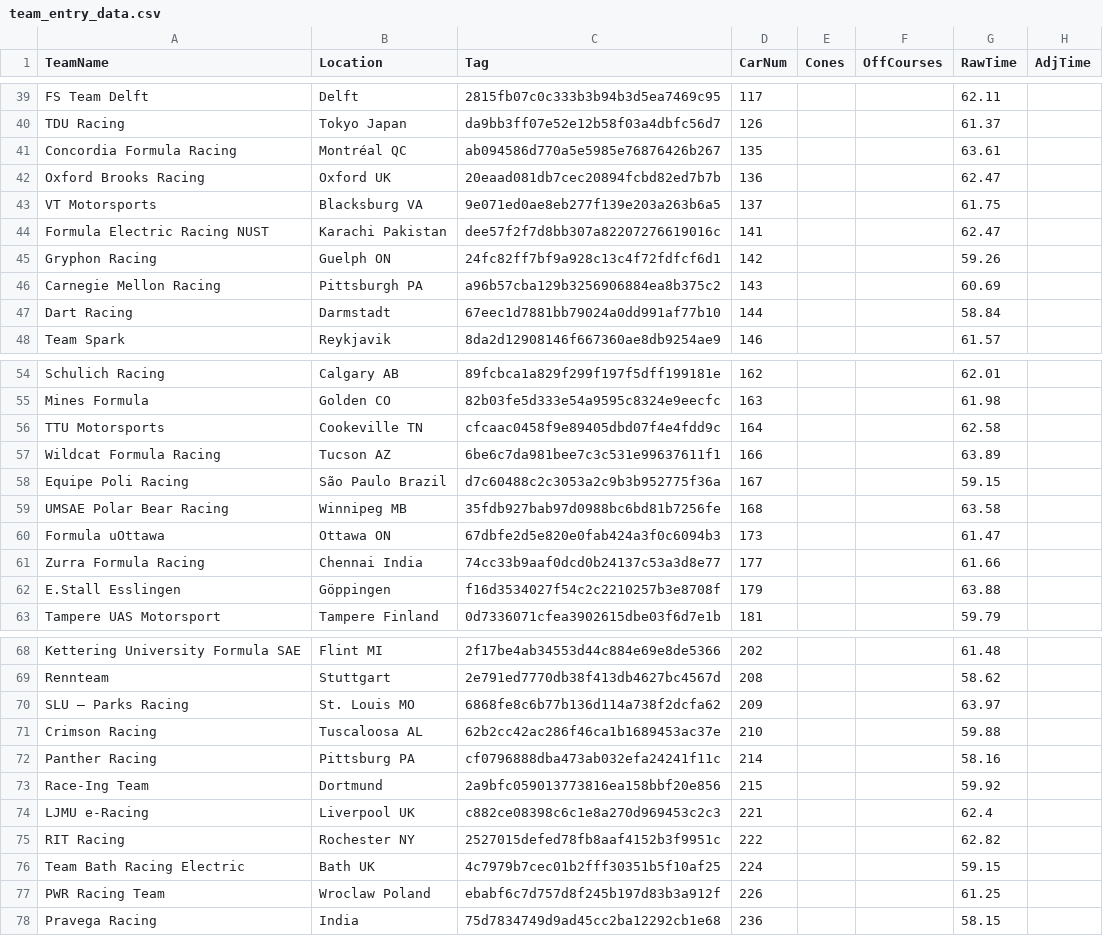
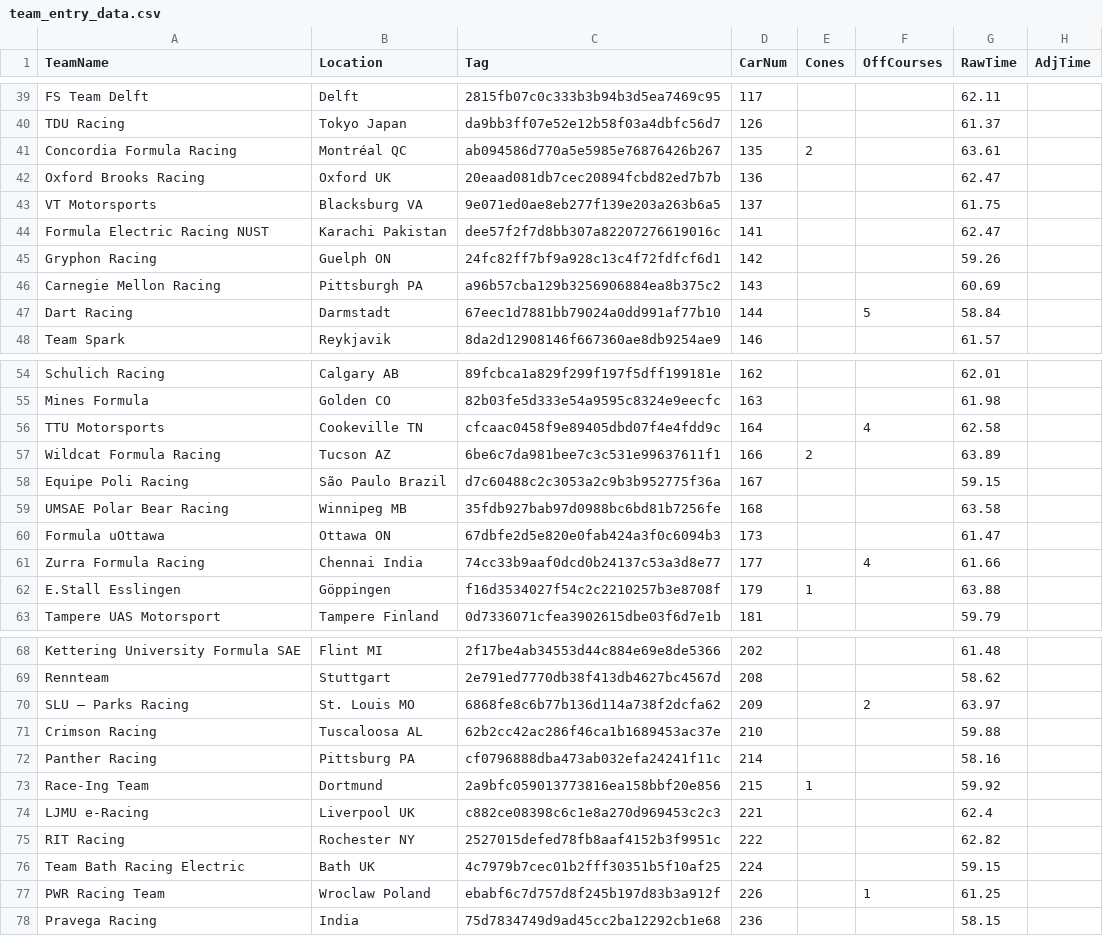
Before and after one commit to runningman260/Autocross_TimingControl, a CSV file: TimingControlWebUI/team_entry_data.csv, drawn as a sheet; only a part is shown, gaps mark what is left out; the diff covers the shown part only.

Commit message:
fixing tests.py db path, fixing cones column, adding some cones and offcourses to test data

```diff
--- a/TimingControlWebUI/team_entry_data.csv
+++ b/TimingControlWebUI/team_entry_data.csv
@@ -40,3 +40,3 @@ FS Team Delft,Delft,2815fb07c0c333b3b94b3d5ea7469c95,117,,,62.11,
 TDU Racing,Tokyo  Japan,da9bb3ff07e52e12b58f03a4dbfc56d7,126,,,61.37,
-Concordia Formula Racing,Montréal  QC,ab094586d770a5e5985e76876426b267,135,,,63.61,
+Concordia Formula Racing,Montréal  QC,ab094586d770a5e5985e76876426b267,135,2,,63.61,
 Oxford Brooks Racing,Oxford  UK,20eaad081db7cec20894fcbd82ed7b7b,136,,,62.47,
@@ -46,3 +46,3 @@ Gryphon Racing,Guelph  ON,24fc82ff7bf9a928c13c4f72fdfcf6d1,142,,,59.26,
 Carnegie Mellon Racing,Pittsburgh  PA,a96b57cba129b3256906884ea8b375c2,143,,,60.69,
-Dart Racing,Darmstadt,67eec1d7881bb79024a0dd991af77b10,144,,,58.84,
+Dart Racing,Darmstadt,67eec1d7881bb79024a0dd991af77b10,144,,5,58.84,
 Team Spark,Reykjavik,8da2d12908146f667360ae8db9254ae9,146,,,61.57,
@@ -55,4 +55,4 @@ Schulich Racing,Calgary  AB,89fcbca1a829f299f197f5dff199181e,162,,,62.01,
 Mines Formula,Golden  CO,82b03fe5d333e54a9595c8324e9eecfc,163,,,61.98,
-TTU Motorsports,Cookeville  TN,cfcaac0458f9e89405dbd07f4e4fdd9c,164,,,62.58,
-Wildcat Formula Racing,Tucson  AZ,6be6c7da981bee7c3c531e99637611f1,166,,,63.89,
+TTU Motorsports,Cookeville  TN,cfcaac0458f9e89405dbd07f4e4fdd9c,164,,4,62.58,
+Wildcat Formula Racing,Tucson  AZ,6be6c7da981bee7c3c531e99637611f1,166,2,,63.89,
 Equipe Poli Racing,São Paulo  Brazil,d7c60488c2c3053a2c9b3b952775f36a,167,,,59.15,
@@ -60,4 +60,4 @@ UMSAE Polar Bear Racing,Winnipeg  MB,35fdb927bab97d0988bc6bd81b7256fe,168,,,63.5
 Formula uOttawa,Ottawa  ON,67dbfe2d5e820e0fab424a3f0c6094b3,173,,,61.47,
-Zurra Formula Racing,Chennai  India,74cc33b9aaf0dcd0b24137c53a3d8e77,177,,,61.66,
-E.Stall Esslingen,Göppingen,f16d3534027f54c2c2210257b3e8708f,179,,,63.88,
+Zurra Formula Racing,Chennai  India,74cc33b9aaf0dcd0b24137c53a3d8e77,177,,4,61.66,
+E.Stall Esslingen,Göppingen,f16d3534027f54c2c2210257b3e8708f,179,1,,63.88,
 Tampere UAS Motorsport,Tampere  Finland,0d7336071cfea3902615dbe03f6d7e1b,181,,,59.79,
@@ -69,6 +69,6 @@ Kettering University Formula SAE,Flint  MI,2f17be4ab34553d44c884e69e8de5366,202,
 Rennteam,Stuttgart,2e791ed7770db38f413db4627bc4567d,208,,,58.62,
-SLU – Parks Racing,St. Louis  MO,6868fe8c6b77b136d114a738f2dcfa62,209,,,63.97,
+SLU – Parks Racing,St. Louis  MO,6868fe8c6b77b136d114a738f2dcfa62,209,,2,63.97,
 Crimson Racing,Tuscaloosa  AL,62b2cc42ac286f46ca1b1689453ac37e,210,,,59.88,
 Panther Racing,Pittsburg  PA,cf0796888dba473ab032efa24241f11c,214,,,58.16,
-Race-Ing Team,Dortmund,2a9bfc059013773816ea158bbf20e856,215,,,59.92,
+Race-Ing Team,Dortmund,2a9bfc059013773816ea158bbf20e856,215,1,,59.92,
 LJMU e-Racing,Liverpool  UK,c882ce08398c6c1e8a270d969453c2c3,221,,,62.4,
@@ -76,3 +76,3 @@ RIT Racing,Rochester  NY,2527015defed78fb8aaf4152b3f9951c,222,,,62.82,
 Team Bath Racing Electric,Bath  UK,4c7979b7cec01b2fff30351b5f10af25,224,,,59.15,
-PWR Racing Team,Wroclaw  Poland,ebabf6c7d757d8f245b197d83b3a912f,226,,,61.25,
+PWR Racing Team,Wroclaw  Poland,ebabf6c7d757d8f245b197d83b3a912f,226,,1,61.25,
 Pravega Racing,India,75d7834749d9ad45cc2ba12292cb1e68,236,,,58.15,
```
Also changed, not shown: 7 edited cells elsewhere in this file, 2 other files.
